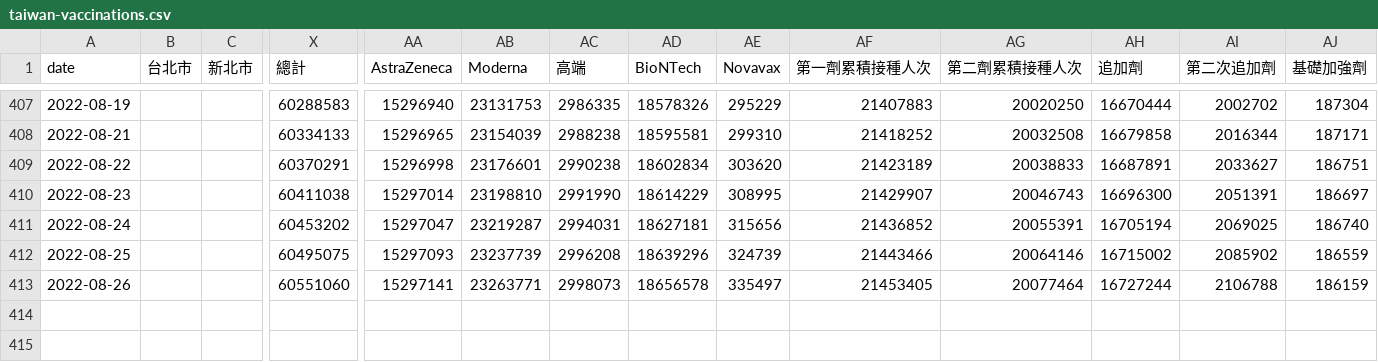
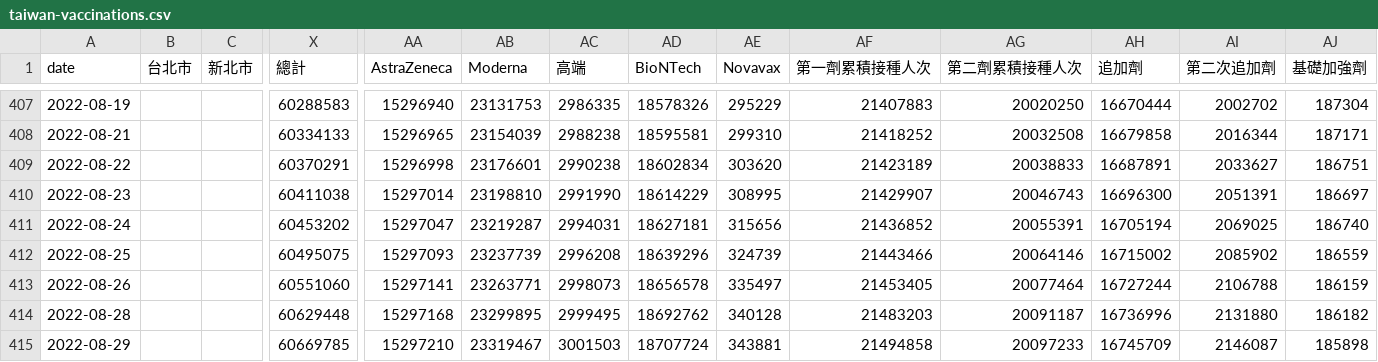
Before and after one commit to cwgrouptw/data, a CSV file: covid-19/taiwan-vaccinations.csv, drawn as a sheet; only a part is shown, gaps mark what is left out; rows hold the shown columns only; the diff names each change by its address in the sheet, - before the commit and + after, or states it on an @@ line.

Commit message:
Flat: latest data (2022-08-30T12:41:23.769Z) {   "date": "2022-08-30T12:41:23.769Z",   "files": [     {       "name": "covid-19/taiwan-vaccinations.csv",       "deltaBytes": 258,       "source": "https://web.cw.com.tw/covid-live-updates-2021/data/taiwan-vaccinations.csv"     }   ] }

```diff
--- a/covid-19/taiwan-vaccinations.csv
+++ b/covid-19/taiwan-vaccinations.csv
+row 414: 2022-08-28 |  |  | 60629448 | 15297168 | 23299895 | 2999495 | 18692762 | 340128 | 21483203 | 20091187 | 16736996 | 2131880 | 186182
+row 415: 2022-08-29 |  |  | 60669785 | 15297210 | 23319467 | 3001503 | 18707724 | 343881 | 21494858 | 20097233 | 16745709 | 2146087 | 185898
```
